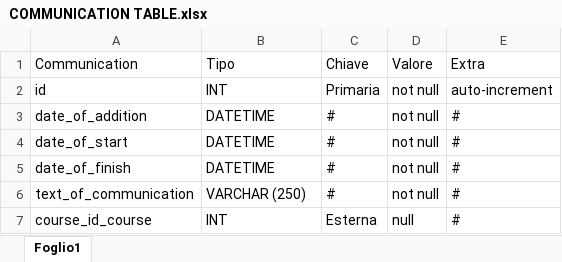
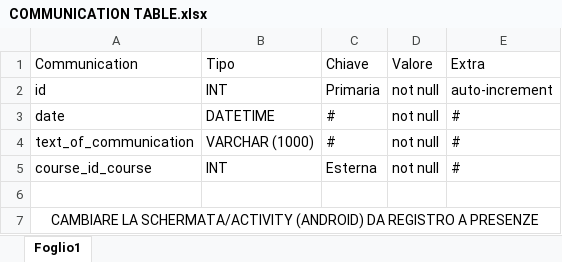
Before and after one commit to PamelaCasullo/PROGETTO-corso-IFTS-DEV, an Excel workbook: database_progetto/COMMUNICATION TABLE.xlsx, sheet Foglio1, drawn as a sheet; values as stored, in another font and other column widths than the file's, no borders; removed rows and columns are numbered as before the commit, all else as after; the diff names each change by its address in the sheet, - before the commit and + after, or states it on an @@ line.

Commit message:
Aggiornamento TABELLA COMUNICAZIONE

```diff
--- a/database_progetto/COMMUNICATION TABLE.xlsx (sheet Foglio1)
+++ b/database_progetto/COMMUNICATION TABLE.xlsx (sheet Foglio1)
-row 3: date_of_addition | DATETIME | # | not null | #
-A3 (Communication): date_of_start
+A3 (Communication): date
-row 5: date_of_finish | DATETIME | # | not null | #
-B4 (Tipo): VARCHAR (250)
+B4 (Tipo): VARCHAR (1000)
-D5 (Valore): null
+D5 (Valore): not null
+row 6: (empty)
+row 7: CAMBIARE LA SCHERMATA/ACTIVITY (ANDROID) DA REGISTRO A PRESENZE
```
